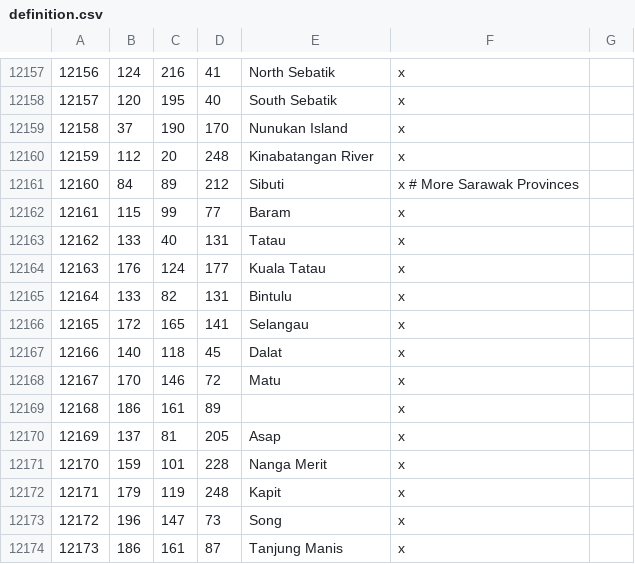
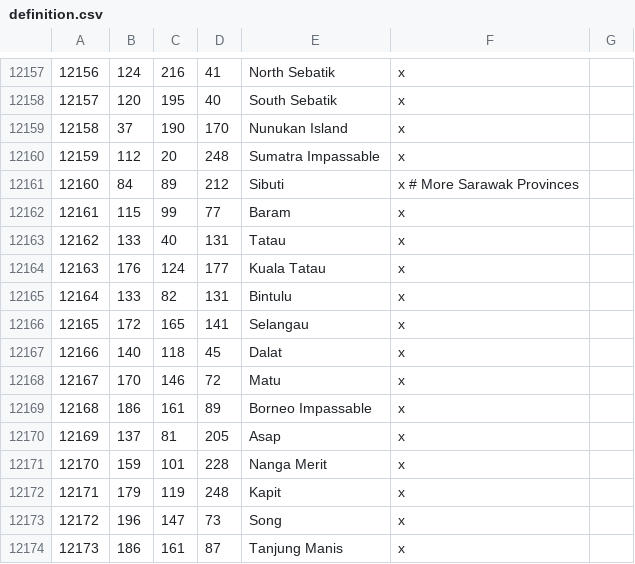
Before and after one commit to leon123442/AsiaExpansionProject, a CSV file: map_data/definition.csv, drawn as a sheet; only a part is shown, gaps mark what is left out; the diff covers the shown part only.

```diff
--- a/map_data/definition.csv
+++ b/map_data/definition.csv
@@ -12159,3 +12159,3 @@
 12158;37;190;170;Nunukan Island;x;
-12159;112;20;248;Kinabatangan River;x;
+12159;112;20;248;Sumatra Impassable;x;
 12160;84;89;212;Sibuti;x # More Sarawak Provinces;
@@ -12168,3 +12168,3 @@
 12167;170;146;72;Matu;x;
-12168;186;161;89;;x;
+12168;186;161;89;Borneo Impassable;x;
 12169;137;81;205;Asap;x;
```
Also changed, not shown: 8 edited cells elsewhere in this file, map_data/adjacencies.csv, 46 other files.
